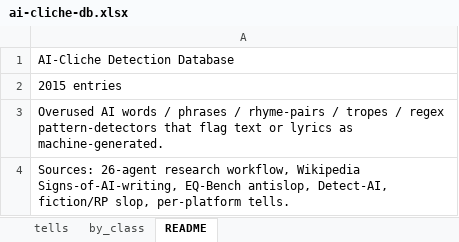
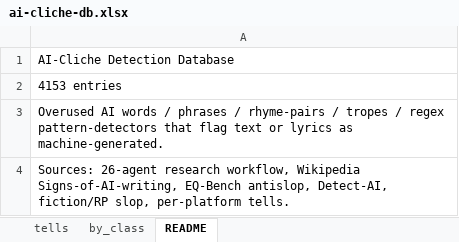
Before and after one commit to MiniDraco/ai-cliche-detector, an Excel workbook: exports/ai-cliche-db.xlsx, sheet README, drawn as a sheet; values as stored, in another font and other column widths than the file's, no borders; the diff names each change by its address in the sheet, - before the commit and + after, or states it on an @@ line.

```diff
--- a/exports/ai-cliche-db.xlsx (sheet README)
+++ b/exports/ai-cliche-db.xlsx (sheet README)
-A2: 2015 entries
+A2: 4153 entries
```
Also changed, not shown: sheet tells, sheet by_class, 34 other files.
